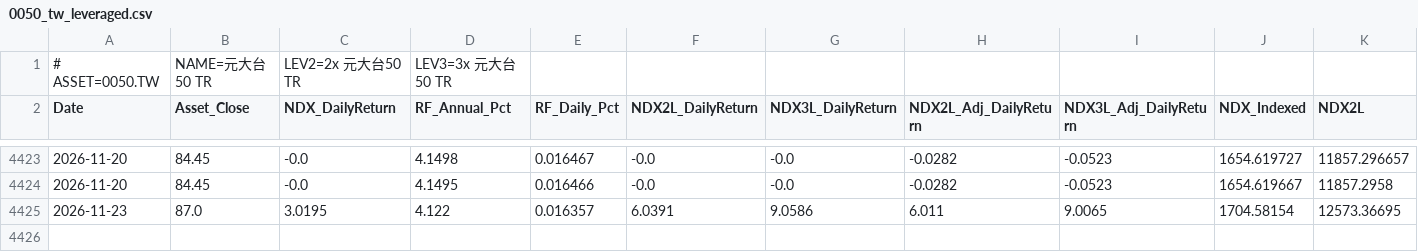
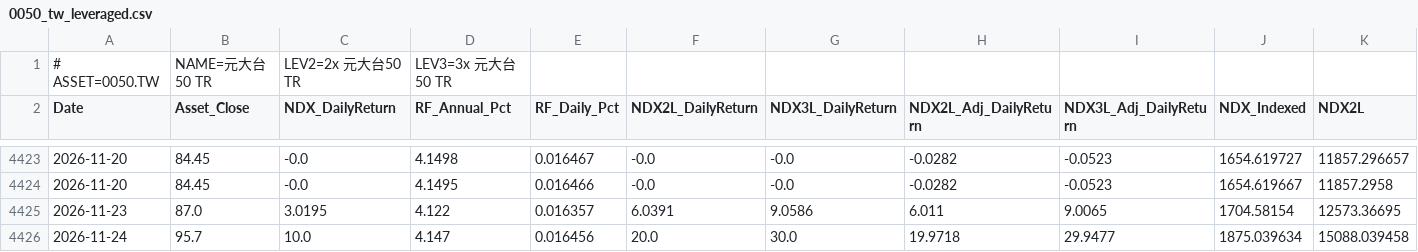
Before and after one commit to petahung/monte_carlo_sim, a CSV file: data/0050_tw_leveraged.csv, drawn as a sheet; only a part is shown, gaps mark what is left out; rows hold the shown columns only; the diff names each change by its address in the sheet, - before the commit and + after, or states it on an @@ line.

```diff
--- a/data/0050_tw_leveraged.csv
+++ b/data/0050_tw_leveraged.csv
+row 4426: 2026-11-24 | 95.7 | 10.0 | 4.147 | 0.016456 | 20.0 | 30.0 | 19.9718 | 29.9477 | 1875.039634 | 15088.039458
```
Also changed, not shown: data/btc-usd_leveraged.csv, data/ir0001_tw_leveraged.csv, 6 other files.
